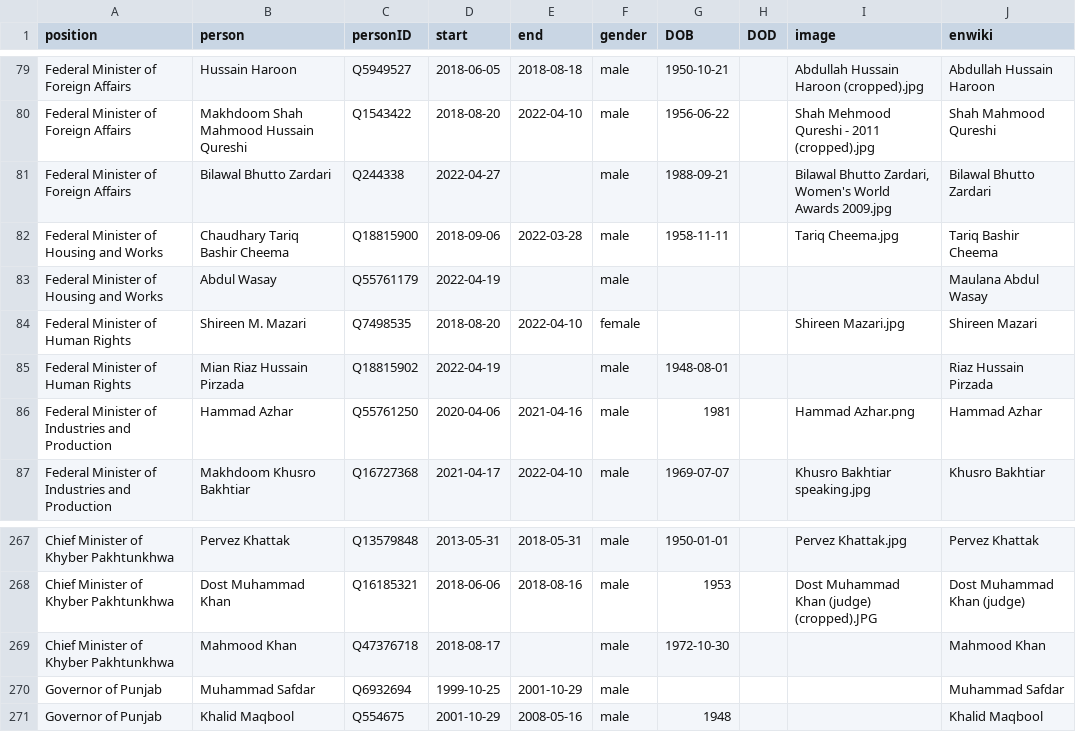
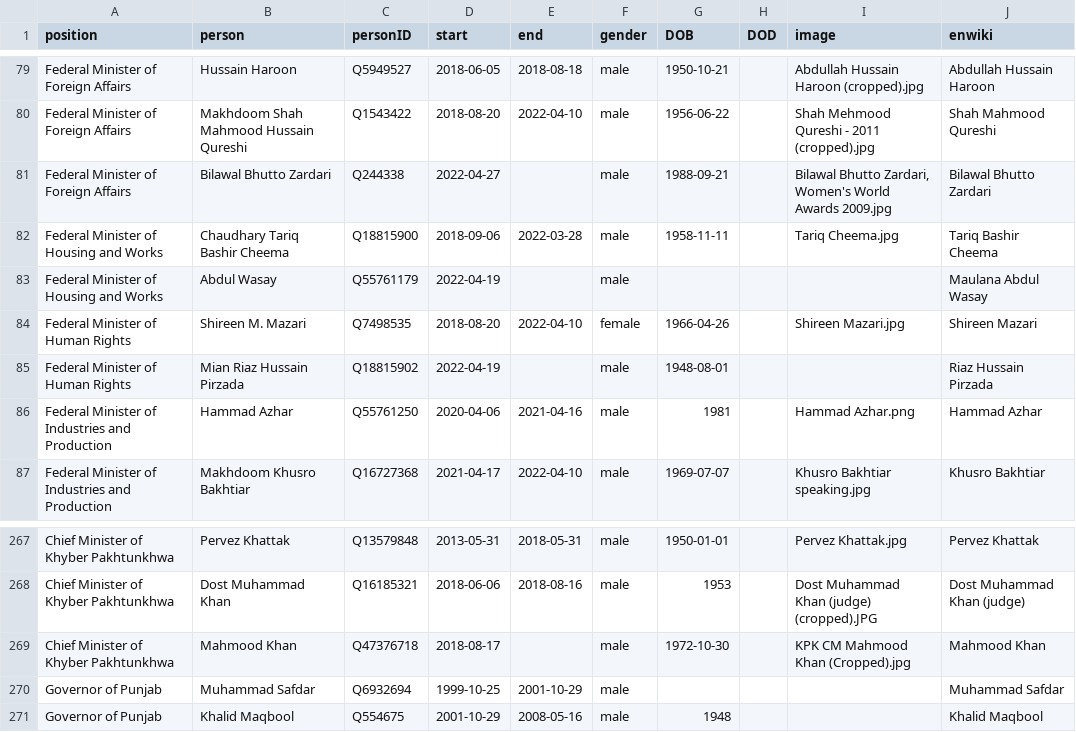
Before and after one commit to every-politician-scrapers/pakistan-ministers, a CSV file: html/holders21.csv, drawn as a sheet; only a part is shown, gaps mark what is left out.

```diff
--- a/html/holders21.csv
+++ b/html/holders21.csv
@@ -83,3 +83,3 @@ Federal Minister of Housing and Works,Chaudhary Tariq Bashir Cheema,Q18815900,20
 Federal Minister of Housing and Works,Abdul Wasay,Q55761179,2022-04-19,,male,,,,Maulana Abdul Wasay
-Federal Minister of Human Rights,Shireen M. Mazari,Q7498535,2018-08-20,2022-04-10,female,,,Shireen Mazari.jpg,Shireen Mazari
+Federal Minister of Human Rights,Shireen M. Mazari,Q7498535,2018-08-20,2022-04-10,female,1966-04-26,,Shireen Mazari.jpg,Shireen Mazari
 Federal Minister of Human Rights,Mian Riaz Hussain Pirzada,Q18815902,2022-04-19,,male,1948-08-01,,,Riaz Hussain Pirzada
@@ -268,3 +268,3 @@ Chief Minister of Khyber Pakhtunkhwa,Pervez Khattak,Q13579848,2013-05-31,2018-05
 Chief Minister of Khyber Pakhtunkhwa,Dost Muhammad Khan,Q16185321,2018-06-06,2018-08-16,male,1953,,Dost Muhammad Khan (judge) (cropped).JPG,Dost Muhammad Khan (judge)
-Chief Minister of Khyber Pakhtunkhwa,Mahmood Khan,Q47376718,2018-08-17,,male,1972-10-30,,,Mahmood Khan
+Chief Minister of Khyber Pakhtunkhwa,Mahmood Khan,Q47376718,2018-08-17,,male,1972-10-30,,KPK CM Mahmood Khan (Cropped).jpg,Mahmood Khan
 Governor of Punjab,Muhammad Safdar,Q6932694,1999-10-25,2001-10-29,male,,,,Muhammad Safdar
```
Also changed, not shown: html/current.csv, html/legislators.csv.
